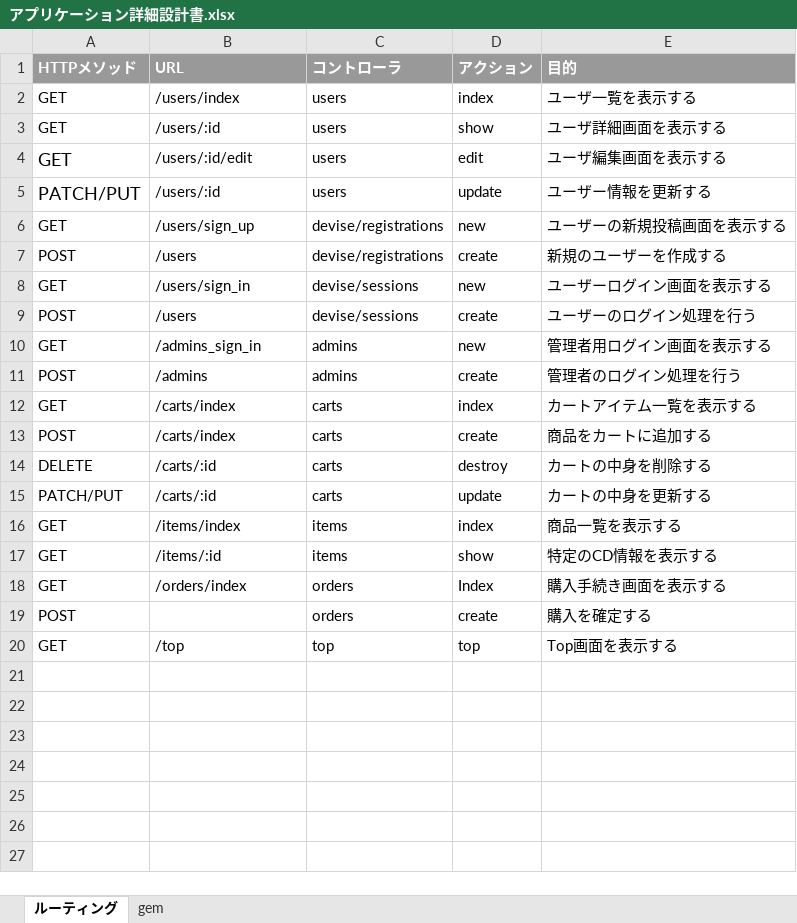
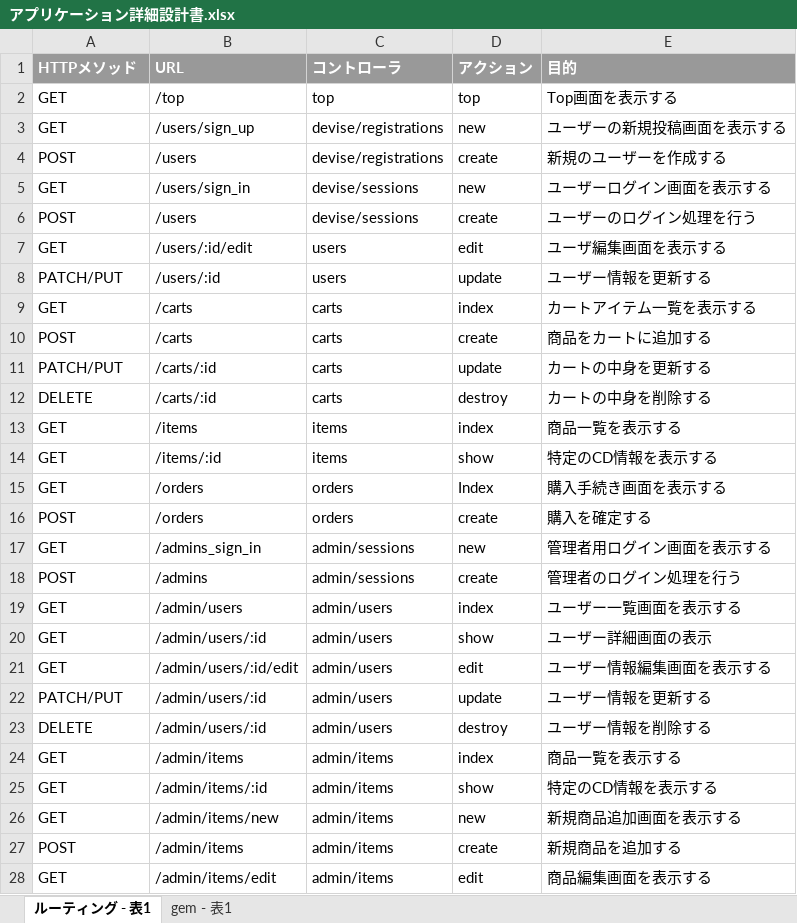
Before and after one commit to ecl11/ECL, an Excel workbook: アプリケーション詳細設計書.xlsx, sheet ルーティング - 表1, drawn as a sheet; only a part is shown; values as stored, in another font and other column widths than the file's, no borders; charts and pictures not drawn; removed rows and columns are numbered as before the commit, all else as after; the diff covers the shown part only; the diff names each change by its address in the sheet, - before the commit and + after, or states it on an @@ line.

Commit message:
アプリケーション詳細設計書 修正

```diff
--- a/アプリケーション詳細設計書.xlsx (sheet ルーティング - 表1)
+++ b/アプリケーション詳細設計書.xlsx (sheet ルーティング - 表1)
-sheet tab: ルーティング
+sheet tab: ルーティング - 表1
-sheet tab: gem
+sheet tab: gem - 表1
-row 2: GET | /users/index | users | index | ユーザ一覧を表示する
-row 3: GET | /users/:id | users | show | ユーザ詳細画面を表示する
@@ row 20 moved to row 2: GET @@
-row 10: GET | /admins_sign_in | admins | new | 管理者用ログイン画面を表示する
-row 11: POST | /admins | admins | create | 管理者のログイン処理を行う
@@ row 4 moved to row 7: GET @@
@@ row 5 moved to row 8: PATCH/PUT @@
-B9:B10 (URL): /carts/index
+B9:B10 (URL): /carts
@@ row 15 moved to row 11: PATCH/PUT @@
-B13 (URL): /items/index
+B13 (URL): /items
-B15 (URL): /orders/index
+B15 (URL): /orders
-B16 (URL): (empty)
+B16 (URL): /orders
+row 17: GET | /admins_sign_in | admin/sessions | new | 管理者用ログイン画面を表示する
+row 18: POST | /admins | admin/sessions | create | 管理者のログイン処理を行う
+row 19: GET | /admin/users | admin/users | index | ユーザー一覧画面を表示する
+row 20: GET | /admin/users/:id | admin/users | show | ユーザー詳細画面の表示
+row 21: GET | /admin/users/:id/edit | admin/users | edit | ユーザー情報編集画面を表示する
+row 22: PATCH/PUT | /admin/users/:id | admin/users | update | ユーザー情報を更新する
+row 23: DELETE | /admin/users/:id | admin/users | destroy | ユーザー情報を削除する
+row 24: GET | /admin/items | admin/items | index | 商品一覧を表示する
+row 25: GET | /admin/items/:id | admin/items | show | 特定のCD情報を表示する
+row 26: GET | /admin/items/new | admin/items | new | 新規商品追加画面を表示する
+row 27: POST | /admin/items | admin/items | create | 新規商品を追加する
+row 28: GET | /admin/items/edit | admin/items | edit | 商品編集画面を表示する
```
Also changed, not shown: 1 added row elsewhere in this sheet, sheet gem - 表1.
